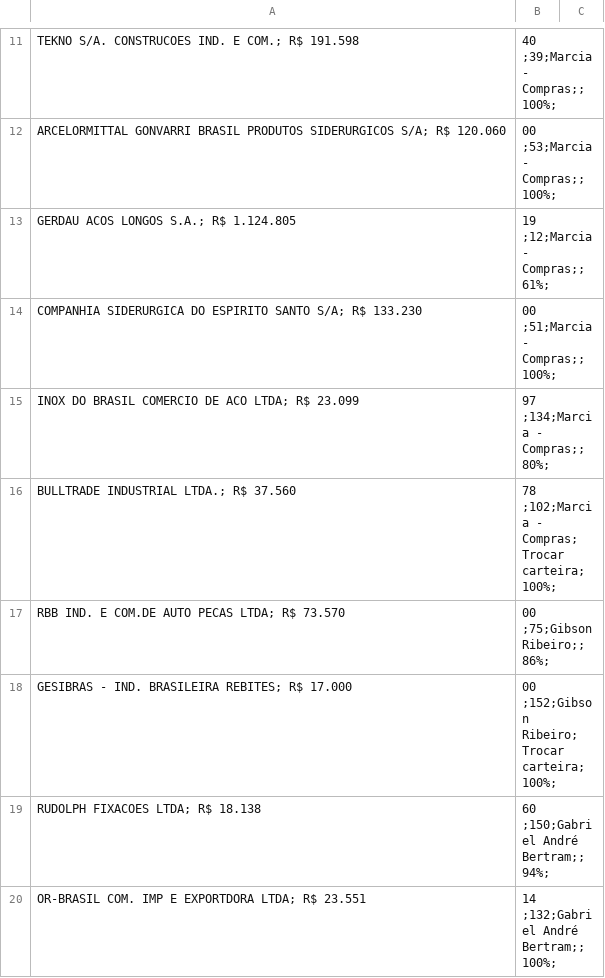
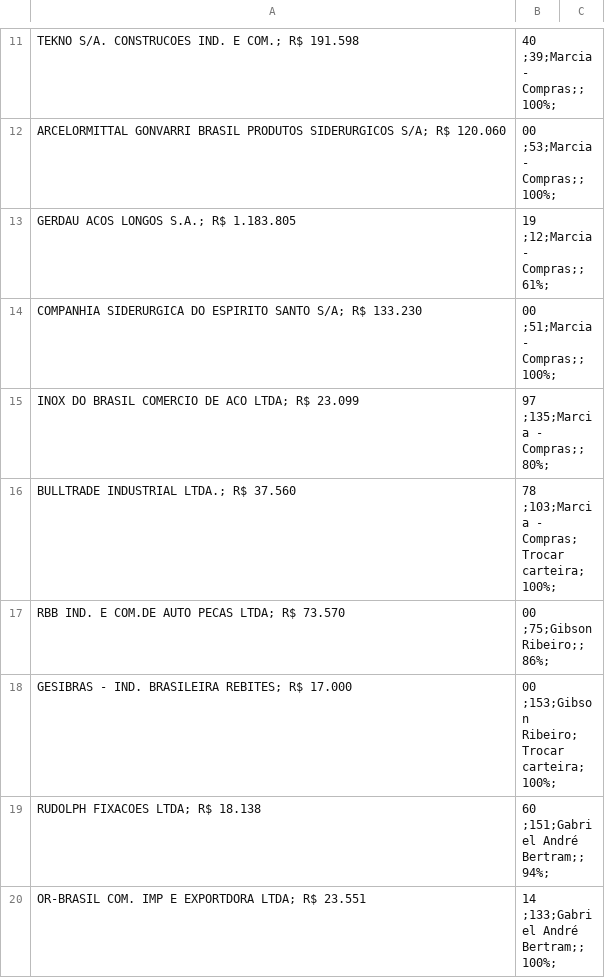
Before and after one commit to GibsonRibeiro/Performance-de-fornecedores, a CSV file: data/fornecedores.csv, drawn as a sheet; only a part is shown, gaps mark what is left out; the diff covers the shown part only.

```diff
--- a/data/fornecedores.csv
+++ b/data/fornecedores.csv
@@ -12,9 +12,9 @@ TEKNO S/A. CONSTRUCOES IND. E COM.; R$ 191.598,40 ;39;Marcia - Compras;;100%;
 ARCELORMITTAL GONVARRI BRASIL PRODUTOS SIDERURGICOS S/A; R$ 120.060,00 ;53;Marcia - Compras;;100%;
-GERDAU ACOS LONGOS S.A.; R$ 1.124.805,19 ;12;Marcia - Compras;;61%;
+GERDAU ACOS LONGOS S.A.; R$ 1.183.805,19 ;12;Marcia - Compras;;61%;
 COMPANHIA SIDERURGICA DO ESPIRITO SANTO  S/A; R$ 133.230,00 ;51;Marcia - Compras;;100%;
-INOX DO BRASIL COMERCIO DE ACO LTDA; R$ 23.099,97 ;134;Marcia - Compras;;80%;
-BULLTRADE INDUSTRIAL LTDA.; R$ 37.560,78 ;102;Marcia - Compras;Trocar carteira;100%;
+INOX DO BRASIL COMERCIO DE ACO LTDA; R$ 23.099,97 ;135;Marcia - Compras;;80%;
+BULLTRADE INDUSTRIAL LTDA.; R$ 37.560,78 ;103;Marcia - Compras;Trocar carteira;100%;
 RBB IND. E COM.DE AUTO PECAS LTDA; R$ 73.570,00 ;75;Gibson Ribeiro;;86%;
-GESIBRAS - IND. BRASILEIRA REBITES; R$ 17.000,00 ;152;Gibson Ribeiro;Trocar carteira;100%;
-RUDOLPH FIXACOES LTDA; R$ 18.138,60 ;150;Gabriel André Bertram;;94%;
-OR-BRASIL COM. IMP E EXPORTDORA LTDA; R$ 23.551,14 ;132;Gabriel André Bertram;;100%;
+GESIBRAS - IND. BRASILEIRA REBITES; R$ 17.000,00 ;153;Gibson Ribeiro;Trocar carteira;100%;
+RUDOLPH FIXACOES LTDA; R$ 18.138,60 ;151;Gabriel André Bertram;;94%;
+OR-BRASIL COM. IMP E EXPORTDORA LTDA; R$ 23.551,14 ;133;Gabriel André Bertram;;100%;
```
Also changed, not shown: 1 added row, 1 removed row and 108 edited cells elsewhere in this file, 1 other file.
